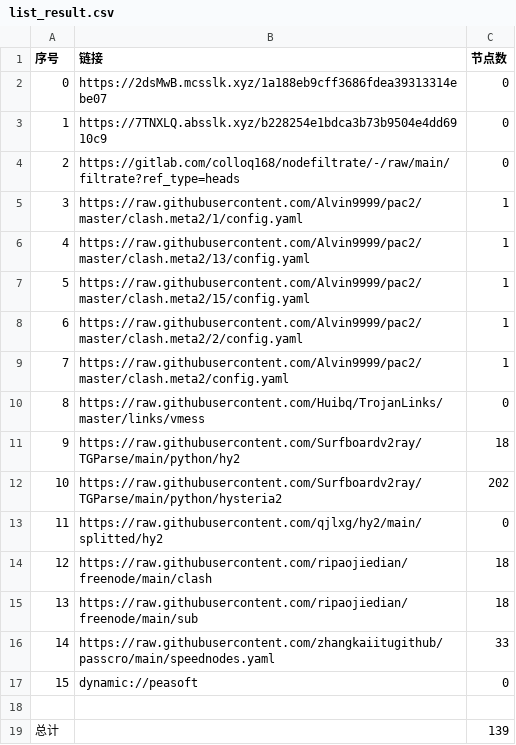
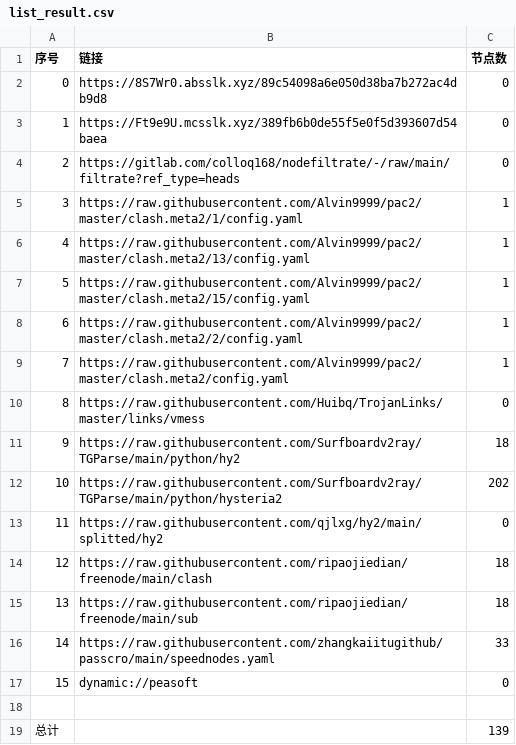
Before and after one commit to aqswaqsw/-dl, a CSV file: list_result.csv, drawn as a sheet.

```diff
--- a/list_result.csv
+++ b/list_result.csv
@@ -1,4 +1,4 @@
 序号,链接,节点数
-0,https://2dsMwB.mcsslk.xyz/1a188eb9cff3686fdea39313314ebe07,0
-1,https://7TNXLQ.absslk.xyz/b228254e1bdca3b73b9504e4dd6910c9,0
+0,https://8S7Wr0.absslk.xyz/89c54098a6e050d38ba7b272ac4db9d8,0
+1,https://Ft9e9U.mcsslk.xyz/389fb6b0de55f5e0f5d393607d54baea,0
 2,https://gitlab.com/colloq168/nodefiltrate/-/raw/main/filtrate?ref_type=heads,0
```
Also changed, not shown: 7 other files.
